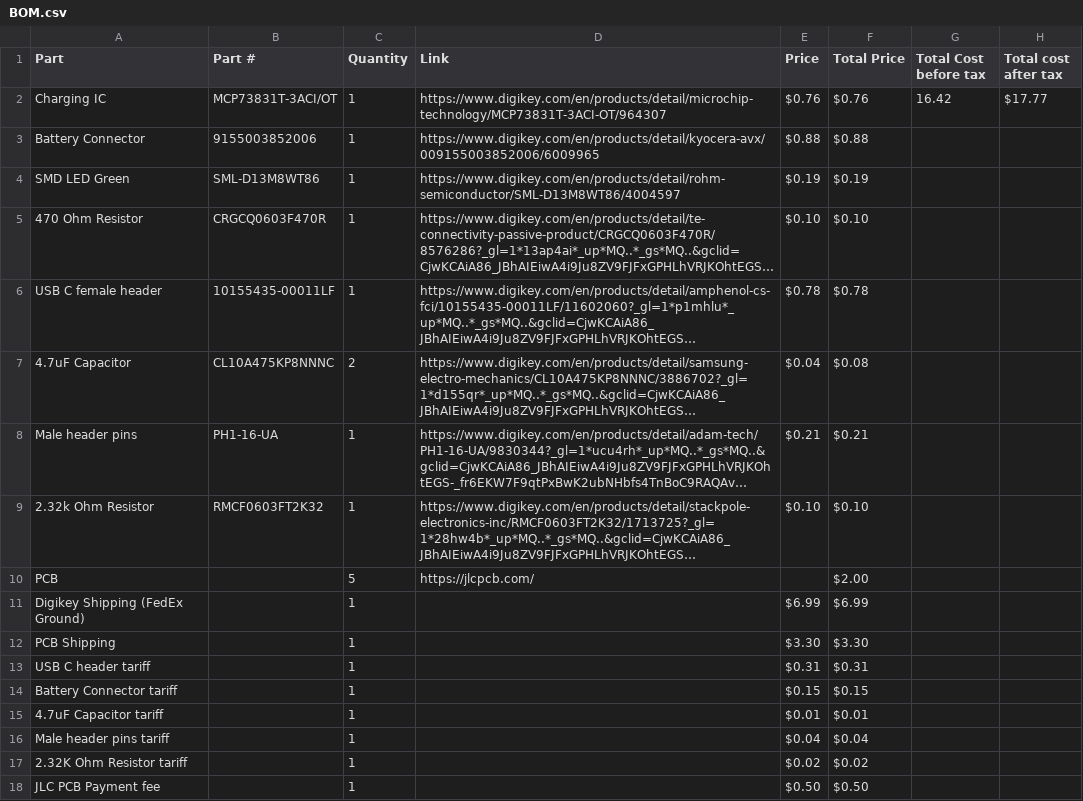
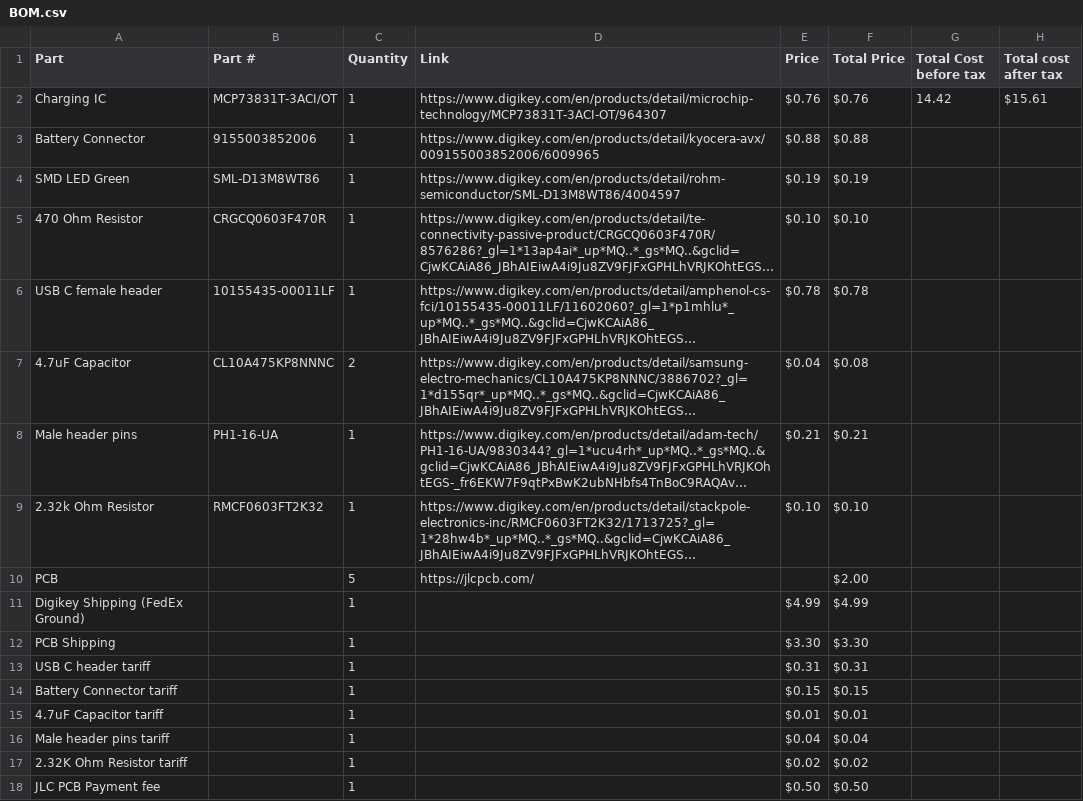
Before and after one commit to Vincent-207/REV-Driverhub-battery-charger, a CSV file: Production/BOM.csv, drawn as a sheet; long unchanged cells end in …; the diff names each change by its address in the sheet, - before the commit and + after, or states it on an @@ line.

Commit message:
update DIGIKEY shipping

```diff
--- a/Production/BOM.csv
+++ b/Production/BOM.csv
-G2 (Total Cost before tax): 16.42
+G2 (Total Cost before tax): 14.42
-H2 (Total cost after tax): $17.77
+H2 (Total cost after tax): $15.61
-E11 (Price): $6.99
+E11 (Price): $4.99
-F11 (Total Price): $6.99
+F11 (Total Price): $4.99
```
